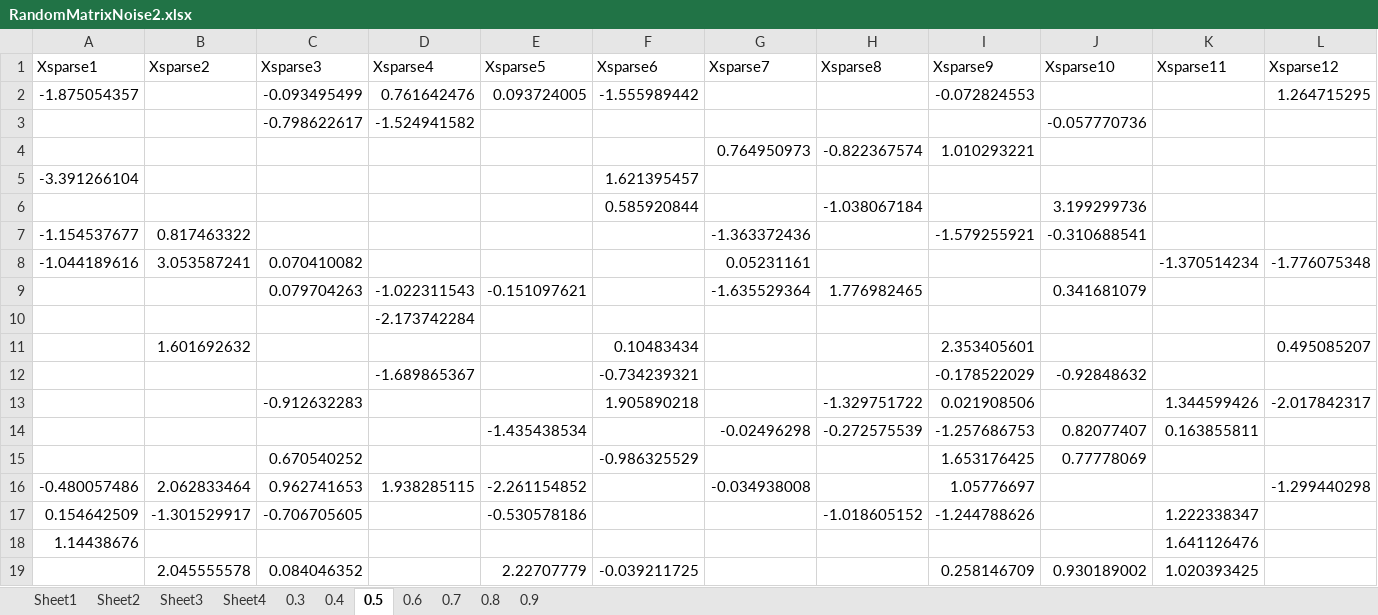
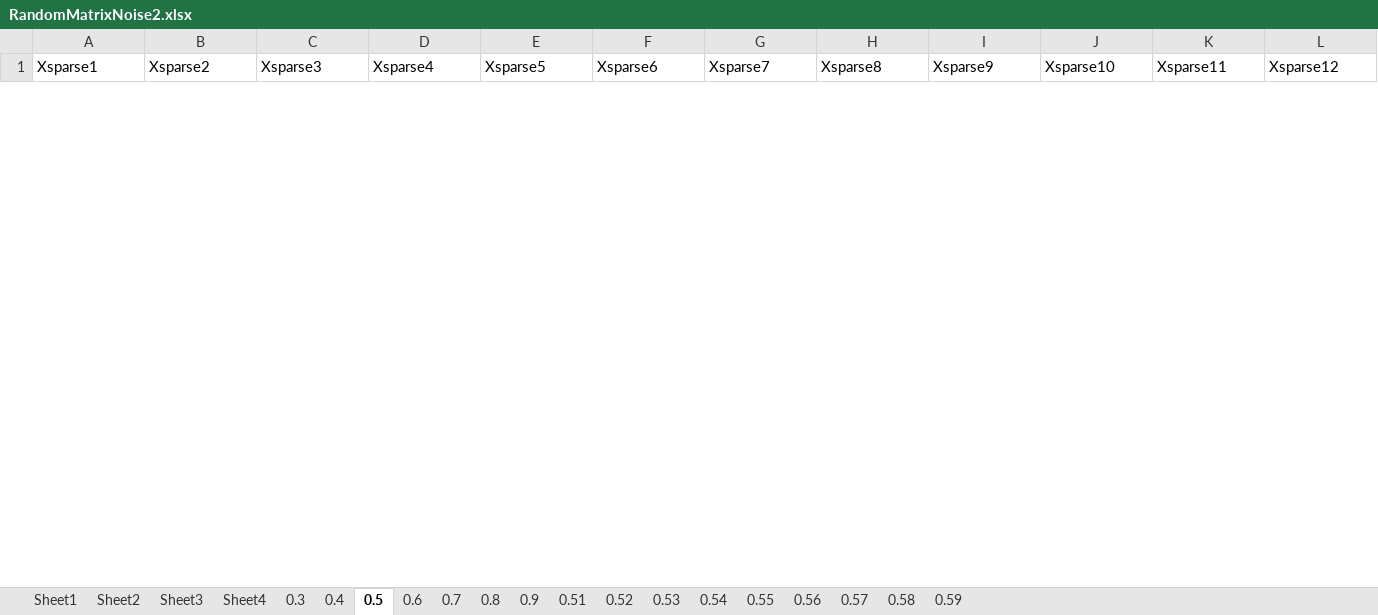
Before and after one commit to fsmiddleton/MCMs_pseudo_data, an Excel workbook: ToyProblems/RandomMatrixNoise2.xlsx, sheet 0.5, drawn as a sheet; only a part is shown; values as stored, in another font and other column widths than the file's, no borders; removed rows and columns are numbered as before the commit, all else as after; rows hold the shown columns only; the diff covers the shown part only; the diff names each change by its address in the sheet, - before the commit and + after, or states it on an @@ line.

```diff
--- a/ToyProblems/RandomMatrixNoise2.xlsx (sheet 0.5)
+++ b/ToyProblems/RandomMatrixNoise2.xlsx (sheet 0.5)
+sheet tab: 0.51
+sheet tab: 0.52
+sheet tab: 0.53
+sheet tab: 0.54
+sheet tab: 0.55
+sheet tab: 0.56
+sheet tab: 0.57
+sheet tab: 0.58
+sheet tab: 0.59
-row 2: -1.875054357 |  | -0.093495499 | 0.761642476 | 0.093724005 | -1.555989442 |  |  | -0.072824553 |  |  | 1.264715295
-row 3:  |  | -0.798622617 | -1.524941582 |  |  |  |  |  | -0.057770736
-row 4:  |  |  |  |  |  | 0.764950973 | -0.822367574 | 1.010293221
-row 5: -3.391266104 |  |  |  |  | 1.621395457
-row 6:  |  |  |  |  | 0.585920844 |  | -1.038067184 |  | 3.199299736
-row 7: -1.154537677 | 0.817463322 |  |  |  |  | -1.363372436 |  | -1.579255921 | -0.310688541
-row 8: -1.044189616 | 3.053587241 | 0.070410082 |  |  |  | 0.05231161 |  |  |  | -1.370514234 | -1.776075348
-row 9:  |  | 0.079704263 | -1.022311543 | -0.151097621 |  | -1.635529364 | 1.776982465 |  | 0.341681079
-row 10:  |  |  | -2.173742284
-row 11:  | 1.601692632 |  |  |  | 0.10483434 |  |  | 2.353405601 |  |  | 0.495085207
-row 12:  |  |  | -1.689865367 |  | -0.734239321 |  |  | -0.178522029 | -0.92848632
-row 13:  |  | -0.912632283 |  |  | 1.905890218 |  | -1.329751722 | 0.021908506 |  | 1.344599426 | -2.017842317
-row 14:  |  |  |  | -1.435438534 |  | -0.02496298 | -0.272575539 | -1.257686753 | 0.82077407 | 0.163855811
-row 15:  |  | 0.670540252 |  |  | -0.986325529 |  |  | 1.653176425 | 0.77778069
-row 16: -0.480057486 | 2.062833464 | 0.962741653 | 1.938285115 | -2.261154852 |  | -0.034938008 |  | 1.05776697 |  |  | -1.299440298
-row 17: 0.154642509 | -1.301529917 | -0.706705605 |  | -0.530578186 |  |  | -1.018605152 | -1.244788626 |  | 1.222338347
-row 18: 1.14438676 |  |  |  |  |  |  |  |  |  | 1.641126476
-row 19:  | 2.045555578 | 0.084046352 |  | 2.22707779 | -0.039211725 |  |  | 0.258146709 | 0.930189002 | 1.020393425
```
Also changed, not shown: 50 added rows and 32 removed rows elsewhere in this sheet, sheet Sheet2, sheet Sheet3, sheet Sheet4, sheet 0.6.
